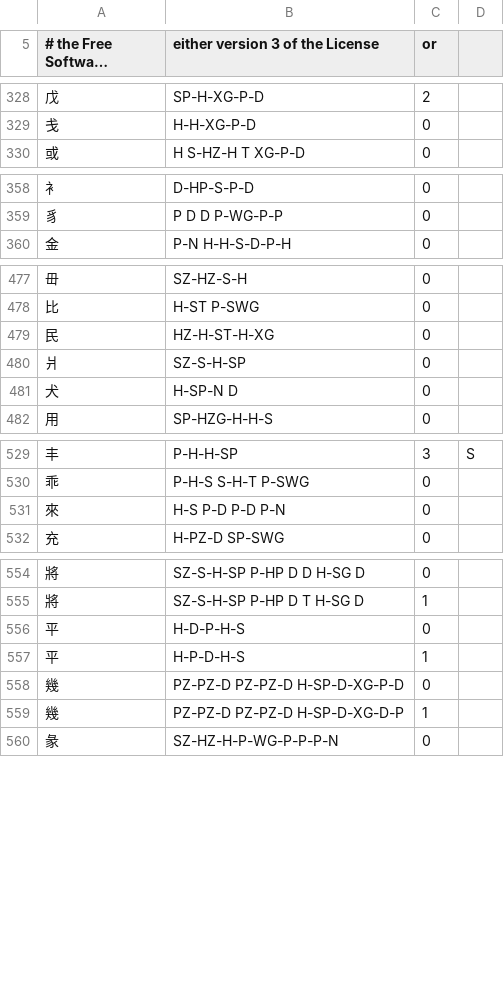
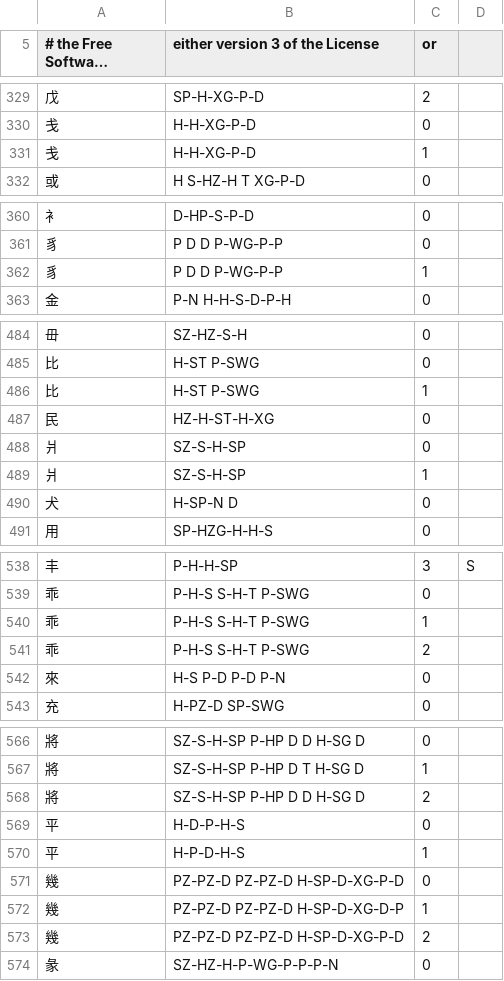
Before and after one commit to rpbissonnette/cjklib, a CSV file: cjklib/data/strokeorder.csv, drawn as a sheet; only a part is shown, gaps mark what is left out; long unchanged cells end in …; the diff covers the shown part only.

```diff
--- a/cjklib/data/strokeorder.csv
+++ b/cjklib/data/strokeorder.csv
@@ -329,2 +330,3 @@
 "戋","H-H-XG-P-D",0,
+"戋","H-H-XG-P-D",1,
 "或","H S-HZ-H T XG-P-D",0,
@@ -359,2 +361,3 @@
 "豸","P D D P-WG-P-P",0,
+"豸","P D D P-WG-P-P",1,
 "金","P-N H-H-S-D-P-H",0,
@@ -478,4 +485,6 @@
 "比","H-ST P-SWG",0,
+"比","H-ST P-SWG",1,
 "民","HZ-H-ST-H-XG",0,
 "爿","SZ-S-H-SP",0,
+"爿","SZ-S-H-SP",1,
 "犬","H-SP-N D",0,
@@ -530,2 +539,4 @@
 "乖","P-H-S S-H-T P-SWG",0,
+"乖","P-H-S S-H-T P-SWG",1,
+"乖","P-H-S S-H-T P-SWG",2,
 "來","H-S P-D P-D P-N",0,
@@ -555,2 +567,3 @@
 "將","SZ-S-H-SP P-HP D T H-SG D",1,
+"將","SZ-S-H-SP P-HP D D H-SG D",2,
 "平","H-D-P-H-S",0,
@@ -559,2 +572,3 @@
 "幾","PZ-PZ-D PZ-PZ-D H-SP-D-XG-D-P",1,
+"幾","PZ-PZ-D PZ-PZ-D H-SP-D-XG-P-D",2,
 "彖","SZ-HZ-H-P-WG-P-P-P-N",0,
```
Also changed, not shown: 11 added rows elsewhere in this file, 2 other files.
